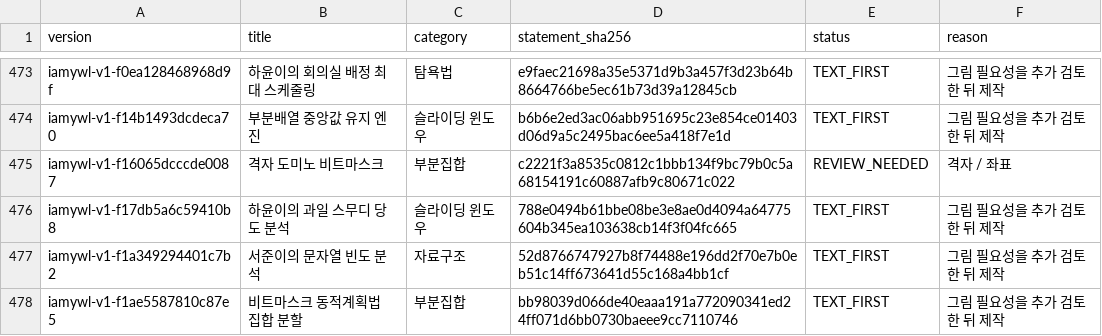
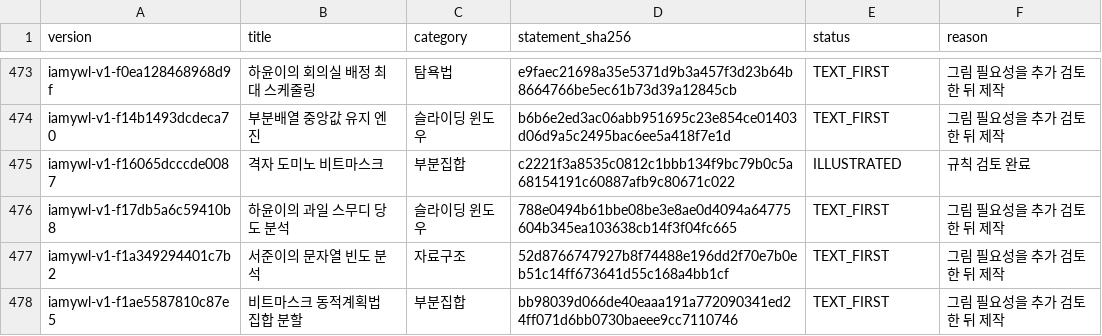
Before and after one commit to hdg5639/GamjaOJ, a CSV file: problems/illustrations/review-v1.csv, drawn as a sheet; only a part is shown, gaps mark what is left out; the diff covers the shown part only.

Commit message:
Place reviewed problem illustrations inside narrative paragraphs

```diff
--- a/problems/illustrations/review-v1.csv
+++ b/problems/illustrations/review-v1.csv
@@ -474,3 +474,3 @@ iamywl-v1-f0ea128468968d9f,하윤이의 회의실 배정 최대 스케줄링,탐
 iamywl-v1-f14b1493dcdeca70,부분배열 중앙값 유지 엔진,슬라이딩 윈도우,b6b6e2ed3ac06abb951695c23e854ce01403d06d9a5c2495bac6ee5a418f7e1d,TEXT_FIRST,그림 필요성을 추가 검토한 뒤 제작
-iamywl-v1-f16065dcccde0087,격자 도미노 비트마스크,부분집합,c2221f3a8535c0812c1bbb134f9bc79b0c5a68154191c60887afb9c80671c022,REVIEW_NEEDED,격자 / 좌표
+iamywl-v1-f16065dcccde0087,격자 도미노 비트마스크,부분집합,c2221f3a8535c0812c1bbb134f9bc79b0c5a68154191c60887afb9c80671c022,ILLUSTRATED,규칙 검토 완료
 iamywl-v1-f17db5a6c59410b8,하윤이의 과일 스무디 당도 분석,슬라이딩 윈도우,788e0494b61bbe08be3e8ae0d4094a64775604b345ea103638cb14f3f04fc665,TEXT_FIRST,그림 필요성을 추가 검토한 뒤 제작
```
Also changed, not shown: 22 edited cells elsewhere in this file, 27 other files.
